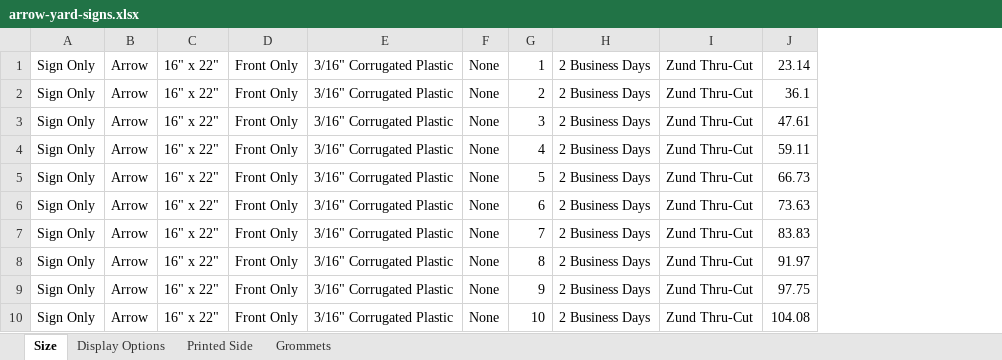
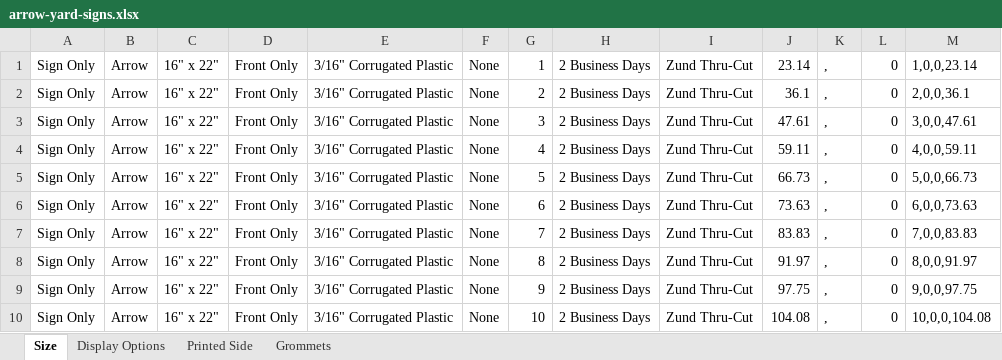
Before and after one commit to eeem77/playwright-node-app, an Excel workbook: arrow-yard-signs.xlsx, sheet Size, drawn as a sheet; only a part is shown; values as stored, in another font and other column widths than the file's, no borders; the diff names each change by its address in the sheet, - before the commit and + after, or states it on an @@ line.

```diff
--- a/arrow-yard-signs.xlsx (sheet Size)
+++ b/arrow-yard-signs.xlsx (sheet Size)
+column K, rows 1-10: all ,
+column L, rows 1-10: all 0
+column M, rows 1-10: 1,0,0,23.14 | 2,0,0,36.1 | 3,0,0,47.61 | 4,0,0,59.11 | 5,0,0,66.73 | 6,0,0,73.63 | 7,0,0,83.83 | 8,0,0,91.97 | 9,0,0,97.75 | 10,0,0,104.08
```
Also changed, not shown: sheet Display Options, sheet Printed Side, sheet Grommets, A-Frame-24x24.xlsx, 2 other files.
